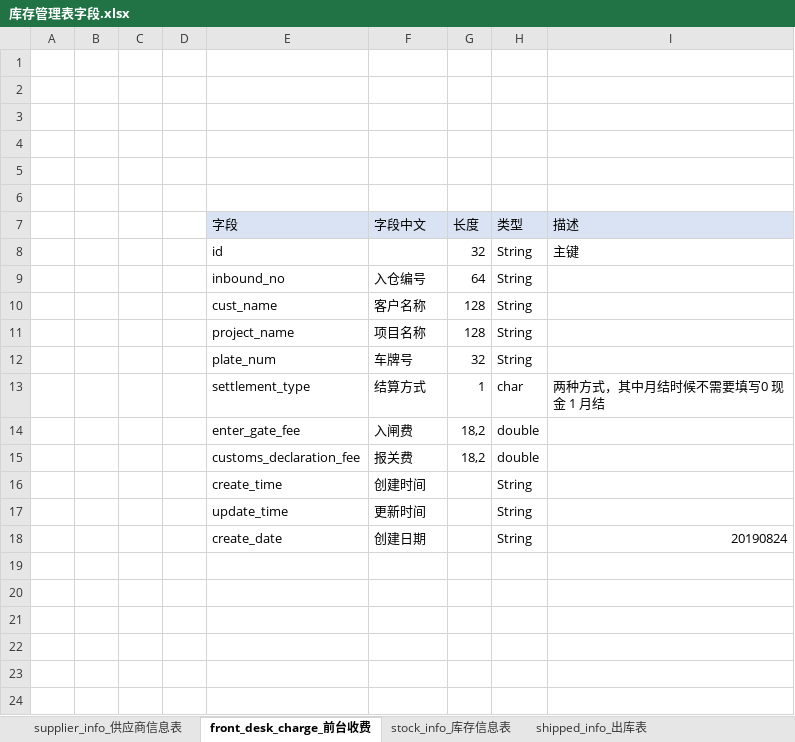
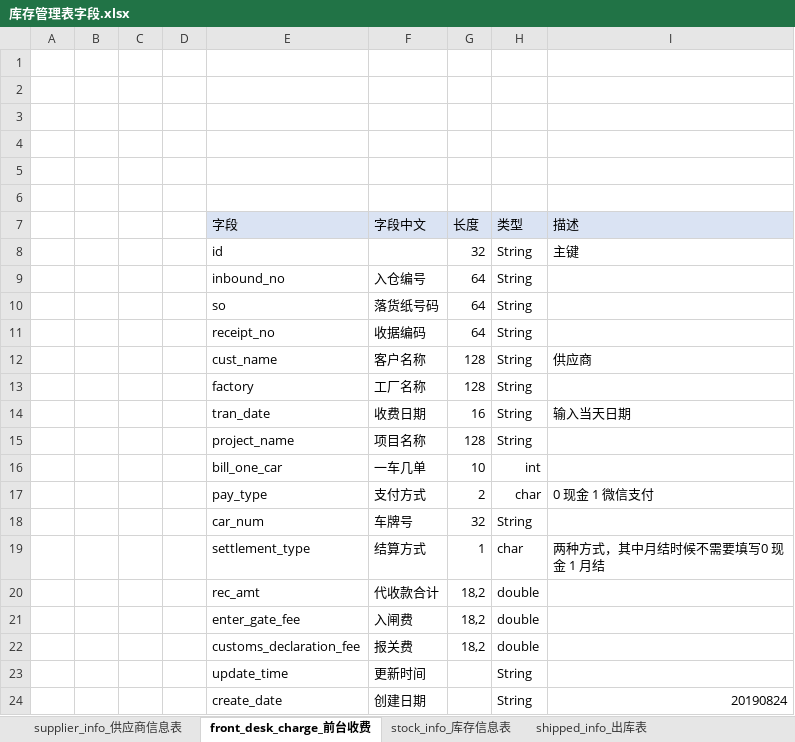
Before and after one commit to cqlbruce/wms-core, an Excel workbook: file/doc/库存管理表字段.xlsx, sheet front_desk_charge_前台收费, drawn as a sheet; values as stored, in another font and other column widths than the file's, no borders; removed rows and columns are numbered as before the commit, all else as after; the diff names each change by its address in the sheet, - before the commit and + after, or states it on an @@ line.

```diff
--- a/file/doc/库存管理表字段.xlsx (sheet front_desk_charge_前台收费)
+++ b/file/doc/库存管理表字段.xlsx (sheet front_desk_charge_前台收费)
+row 10:  |  |  |  | so | 落货纸号码 | 64 | String
+row 11:  |  |  |  | receipt_no | 收据编码 | 64 | String
-I12 (描述): (empty)
+I12 (描述): 供应商
+row 13:  |  |  |  | factory | 工厂名称 | 128 | String
+row 14:  |  |  |  | tran_date | 收费日期 | 16 | String | 输入当天日期
+row 16:  |  |  |  | bill_one_car | 一车几单 | 10 | int
+row 17:  |  |  |  | pay_type | 支付方式 | 2 | char | 0 现金 1 微信支付
-E18 (字段): plate_num
+E18 (字段): car_num
+row 20:  |  |  |  | rec_amt | 代收款合计 | 18,2 | double
-row 16:  |  |  |  | create_time | 创建时间 |  | String
```
Also changed, not shown: 34 other files.
